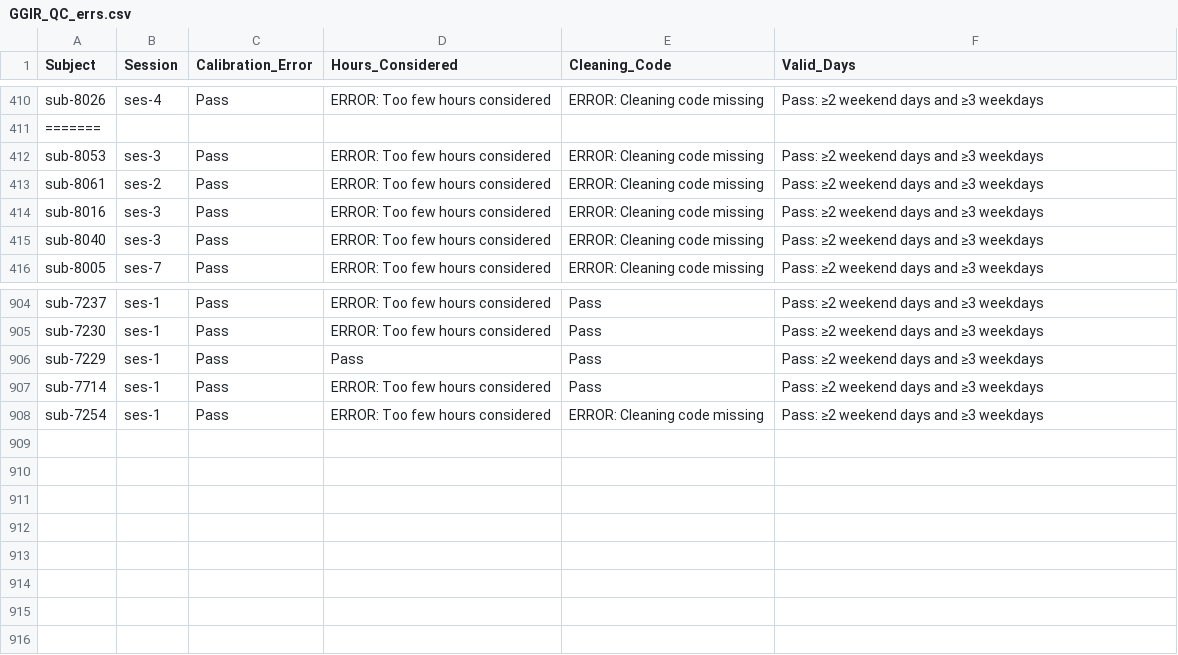
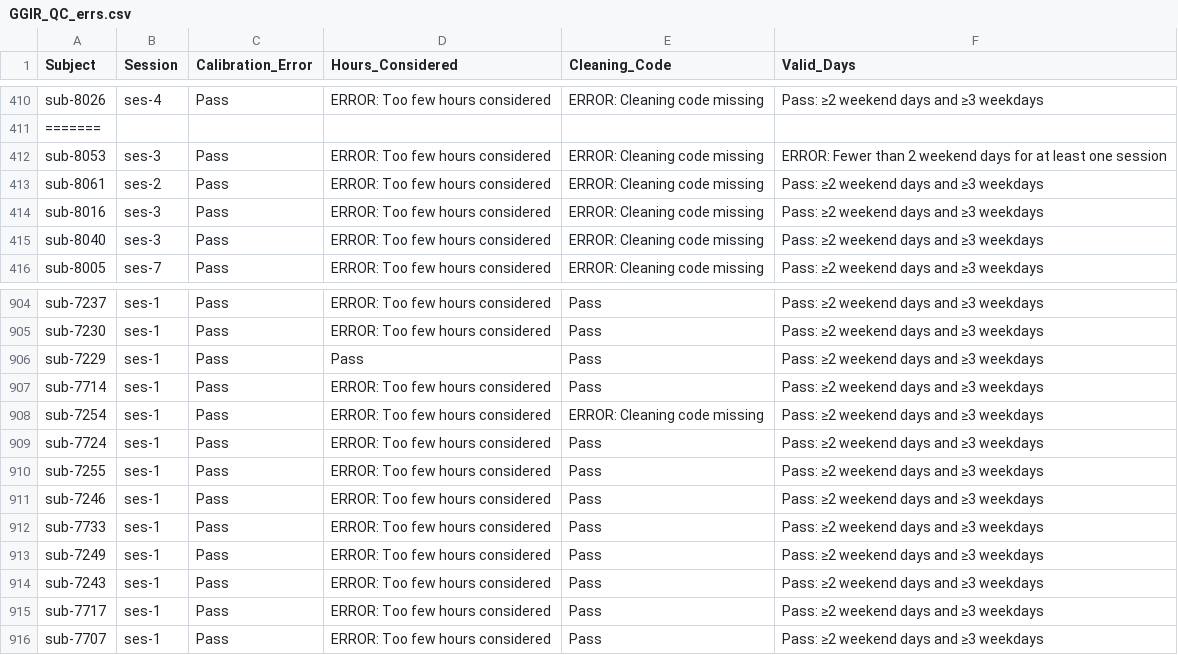
Before and after one commit to HBClab/boost-act, a CSV file: code/logs/GGIR_QC_errs.csv, drawn as a sheet; only a part is shown, gaps mark what is left out.

```diff
--- a/code/logs/GGIR_QC_errs.csv
+++ b/code/logs/GGIR_QC_errs.csv
@@ -411,3 +411,3 @@ sub-8026,ses-4,Pass,ERROR: Too few hours considered,ERROR: Cleaning code missing
 =======,,,,,
-sub-8053,ses-3,Pass,ERROR: Too few hours considered,ERROR: Cleaning code missing,Pass: ≥2 weekend days and ≥3 weekdays
+sub-8053,ses-3,Pass,ERROR: Too few hours considered,ERROR: Cleaning code missing,ERROR: Fewer than 2 weekend days for at least one session
 sub-8061,ses-2,Pass,ERROR: Too few hours considered,ERROR: Cleaning code missing,Pass: ≥2 weekend days and ≥3 weekdays
@@ -908 +908,9 @@ sub-7714,ses-1,Pass,ERROR: Too few hours considered,Pass,Pass: ≥2 weekend days
 sub-7254,ses-1,Pass,ERROR: Too few hours considered,ERROR: Cleaning code missing,Pass: ≥2 weekend days and ≥3 weekdays
+sub-7724,ses-1,Pass,ERROR: Too few hours considered,Pass,Pass: ≥2 weekend days and ≥3 weekdays
+sub-7255,ses-1,Pass,ERROR: Too few hours considered,Pass,Pass: ≥2 weekend days and ≥3 weekdays
+sub-7246,ses-1,Pass,ERROR: Too few hours considered,Pass,Pass: ≥2 weekend days and ≥3 weekdays
+sub-7733,ses-1,Pass,ERROR: Too few hours considered,Pass,Pass: ≥2 weekend days and ≥3 weekdays
+sub-7249,ses-1,Pass,ERROR: Too few hours considered,Pass,Pass: ≥2 weekend days and ≥3 weekdays
+sub-7243,ses-1,Pass,ERROR: Too few hours considered,Pass,Pass: ≥2 weekend days and ≥3 weekdays
+sub-7717,ses-1,Pass,ERROR: Too few hours considered,Pass,Pass: ≥2 weekend days and ≥3 weekdays
+sub-7707,ses-1,Pass,ERROR: Too few hours considered,Pass,Pass: ≥2 weekend days and ≥3 weekdays
```
Also changed, not shown: 3 other files.
